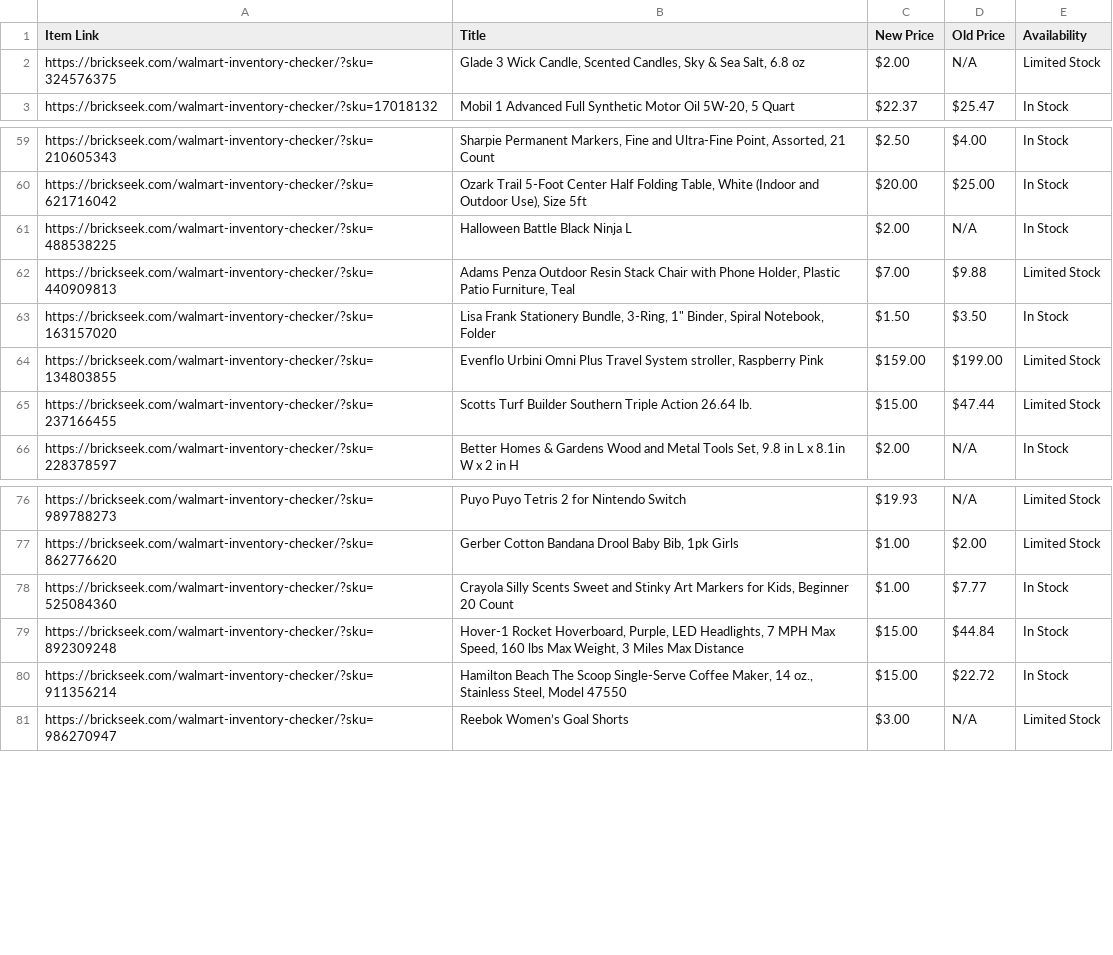
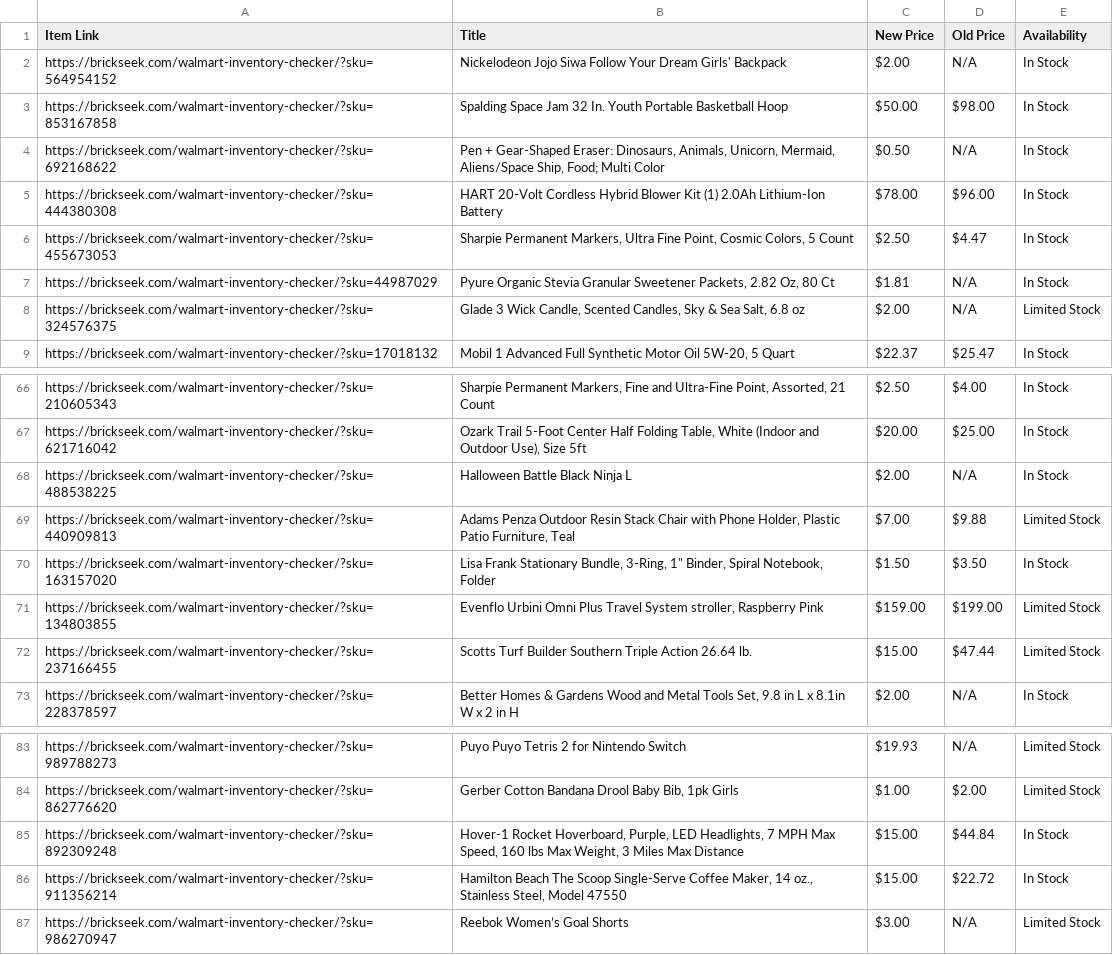
Before and after one commit to Professor42/brickseek, a CSV file: WM.csv, drawn as a sheet; only a part is shown, gaps mark what is left out; the diff covers the shown part only.

```diff
--- a/WM.csv
+++ b/WM.csv
@@ -1,2 +1,8 @@
 Item Link,Title,New Price,Old Price,Availability
+https://brickseek.com/walmart-inventory-checker/?sku=564954152,Nickelodeon Jojo Siwa Follow Your Dream Girls' Backpack,$2.00,N/A,In Stock
+https://brickseek.com/walmart-inventory-checker/?sku=853167858,Spalding Space Jam 32 In. Youth Portable Basketball Hoop,$50.00,$98.00,In Stock
+https://brickseek.com/walmart-inventory-checker/?sku=692168622,"Pen + Gear-Shaped Eraser: Dinosaurs, Animals, Unicorn, Mermaid, Aliens/Space Ship, Food; Multi Color",$0.50,N/A,In Stock
+https://brickseek.com/walmart-inventory-checker/?sku=444380308,HART 20-Volt Cordless Hybrid Blower Kit (1) 2.0Ah Lithium-Ion Battery,$78.00,$96.00,In Stock
+https://brickseek.com/walmart-inventory-checker/?sku=455673053,"Sharpie Permanent Markers, Ultra Fine Point, Cosmic Colors, 5 Count",$2.50,$4.47,In Stock
+https://brickseek.com/walmart-inventory-checker/?sku=44987029,"Pyure Organic Stevia Granular Sweetener Packets, 2.82 Oz, 80 Ct",$1.81,N/A,In Stock
 https://brickseek.com/walmart-inventory-checker/?sku=324576375,"Glade 3 Wick Candle, Scented Candles, Sky & Sea Salt, 6.8 oz",$2.00,N/A,Limited Stock
@@ -62,3 +69,3 @@ https://brickseek.com/walmart-inventory-checker/?sku=488538225,Halloween Battle
 https://brickseek.com/walmart-inventory-checker/?sku=440909813,"Adams Penza Outdoor Resin Stack Chair with Phone Holder, Plastic Patio Furniture, Teal",$7.00,$9.88,Limited Stock
-https://brickseek.com/walmart-inventory-checker/?sku=163157020,"Lisa Frank Stationery Bundle, 3-Ring, 1"" Binder, Spiral Notebook, Folder",$1.50,$3.50,In Stock
+https://brickseek.com/walmart-inventory-checker/?sku=163157020,"Lisa Frank Stationary Bundle, 3-Ring, 1"" Binder, Spiral Notebook, Folder",$1.50,$3.50,In Stock
 https://brickseek.com/walmart-inventory-checker/?sku=134803855,"Evenflo Urbini Omni Plus Travel System stroller, Raspberry Pink",$159.00,$199.00,Limited Stock
@@ -77,3 +84,2 @@ https://brickseek.com/walmart-inventory-checker/?sku=989788273,Puyo Puyo Tetris
 https://brickseek.com/walmart-inventory-checker/?sku=862776620,"Gerber Cotton Bandana Drool Baby Bib, 1pk Girls",$1.00,$2.00,Limited Stock
-https://brickseek.com/walmart-inventory-checker/?sku=525084360,"Crayola Silly Scents Sweet and Stinky Art Markers for Kids, Beginner 20 Count",$1.00,$7.77,In Stock
 https://brickseek.com/walmart-inventory-checker/?sku=892309248,"Hover-1 Rocket Hoverboard, Purple, LED Headlights, 7 MPH Max Speed, 160 lbs Max Weight, 3 Miles Max Distance",$15.00,$44.84,In Stock
```
Also changed, not shown: 1 added row and 18 removed rows elsewhere in this file.
